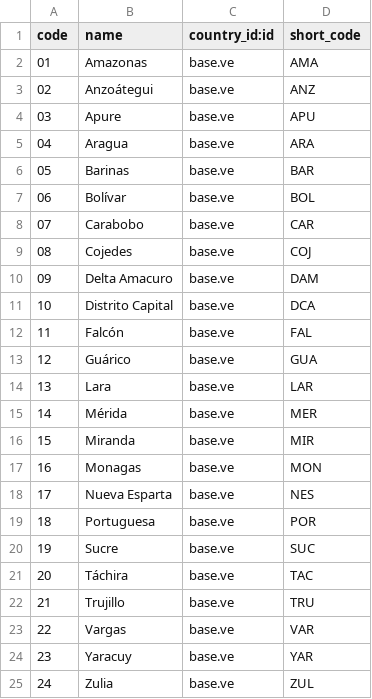
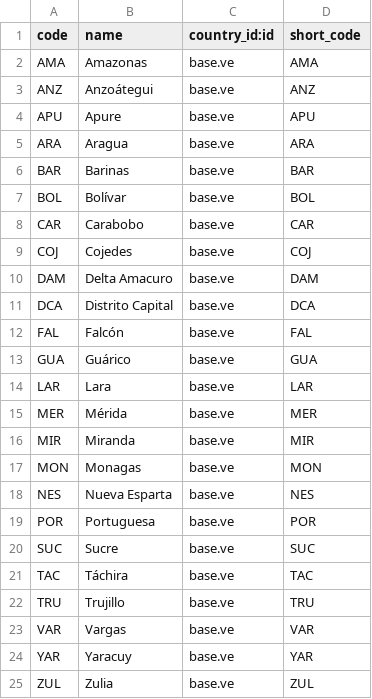
Before and after one commit to omarquez-payall/corpoelec-automatizacion-factura, a CSV file: formato-factura/data/res.country.state.csv, drawn as a sheet.

```diff
--- a/formato-factura/data/res.country.state.csv
+++ b/formato-factura/data/res.country.state.csv
@@ -1,25 +1,25 @@
 "code","name","country_id:id","short_code"
-"01","Amazonas","base.ve","AMA"
-"02","Anzoátegui","base.ve","ANZ"
-"03","Apure","base.ve","APU"
-"04","Aragua","base.ve","ARA"
-"05","Barinas","base.ve","BAR"
-"06","Bolívar","base.ve","BOL"
-"07","Carabobo","base.ve","CAR"
-"08","Cojedes","base.ve","COJ"
-"09","Delta Amacuro","base.ve","DAM"
-"10","Distrito Capital","base.ve","DCA"
-"11","Falcón","base.ve","FAL"
-"12","Guárico","base.ve","GUA"
-"13","Lara","base.ve","LAR"
-"14","Mérida","base.ve","MER"
-"15","Miranda","base.ve","MIR"
-"16","Monagas","base.ve","MON"
-"17","Nueva Esparta","base.ve","NES"
-"18","Portuguesa","base.ve","POR"
-"19","Sucre","base.ve","SUC"
-"20","Táchira","base.ve","TAC"
-"21","Trujillo","base.ve","TRU"
-"22","Vargas","base.ve","VAR"
-"23","Yaracuy","base.ve","YAR"
-"24","Zulia","base.ve","ZUL"
+"AMA","Amazonas","base.ve","AMA"
+"ANZ","Anzoátegui","base.ve","ANZ"
+"APU","Apure","base.ve","APU"
+"ARA","Aragua","base.ve","ARA"
+"BAR","Barinas","base.ve","BAR"
+"BOL","Bolívar","base.ve","BOL"
+"CAR","Carabobo","base.ve","CAR"
+"COJ","Cojedes","base.ve","COJ"
+"DAM","Delta Amacuro","base.ve","DAM"
+"DCA","Distrito Capital","base.ve","DCA"
+"FAL","Falcón","base.ve","FAL"
+"GUA","Guárico","base.ve","GUA"
+"LAR","Lara","base.ve","LAR"
+"MER","Mérida","base.ve","MER"
+"MIR","Miranda","base.ve","MIR"
+"MON","Monagas","base.ve","MON"
+"NES","Nueva Esparta","base.ve","NES"
+"POR","Portuguesa","base.ve","POR"
+"SUC","Sucre","base.ve","SUC"
+"TAC","Táchira","base.ve","TAC"
+"TRU","Trujillo","base.ve","TRU"
+"VAR","Vargas","base.ve","VAR"
+"YAR","Yaracuy","base.ve","YAR"
+"ZUL","Zulia","base.ve","ZUL"
```
Also changed, not shown: 1 other file.
